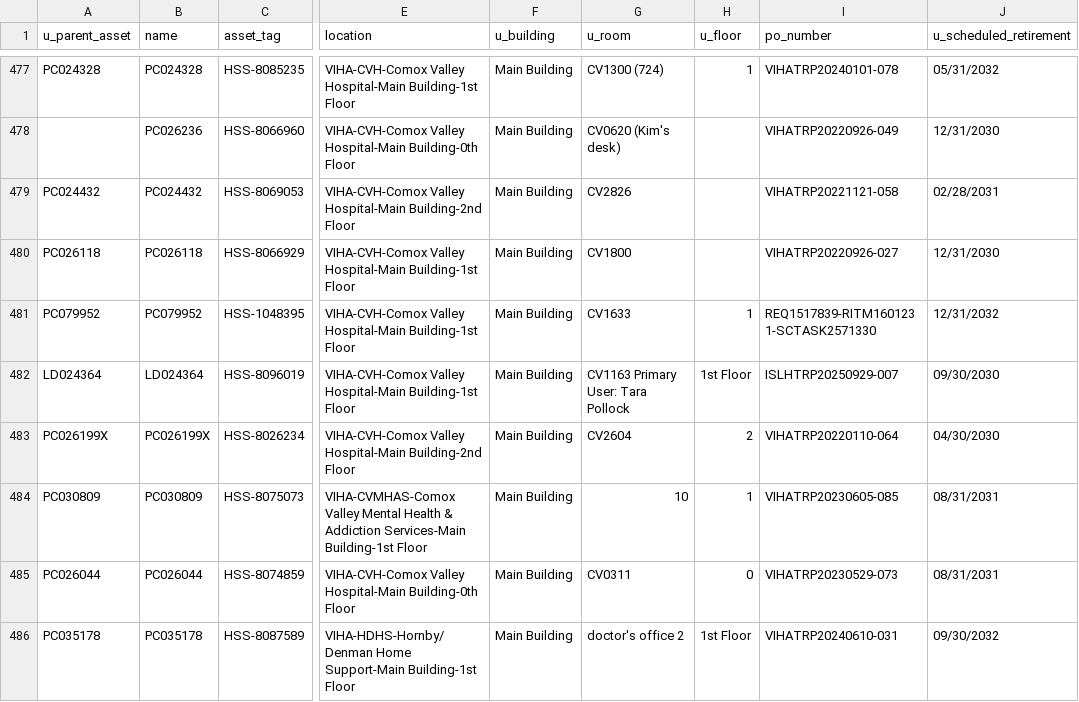
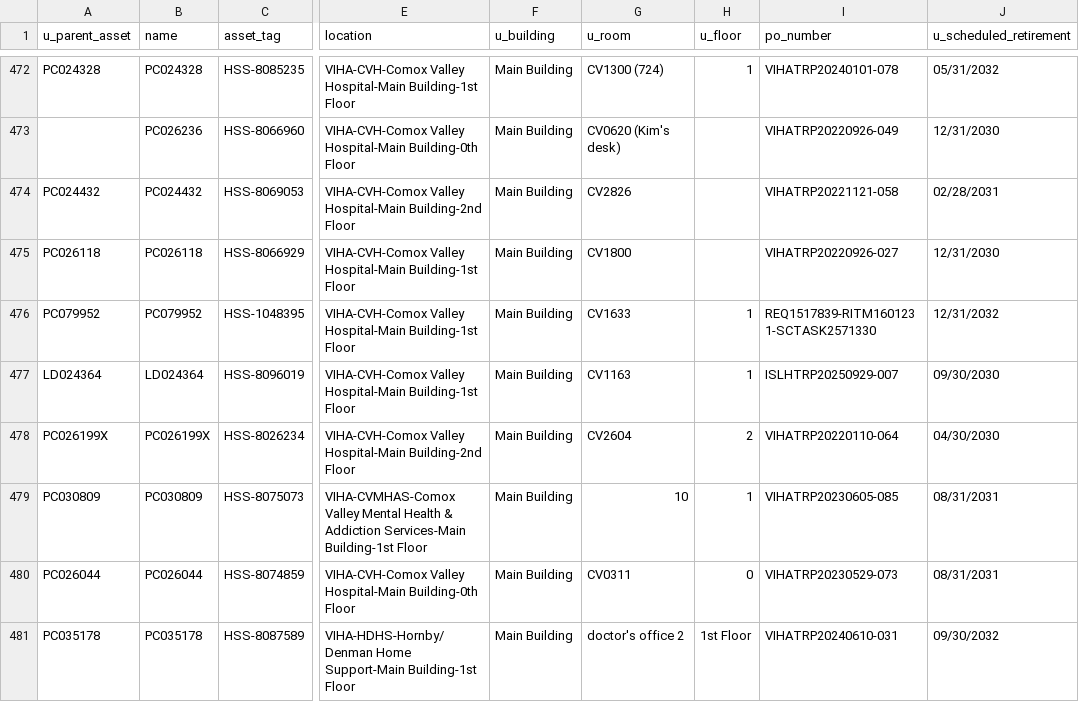
Before and after one commit to digbysa/New-Inventory-Tool, a CSV file: Data/NorthIsland/Monitors - NorthIsland.csv, drawn as a sheet; only a part is shown, gaps mark what is left out; addresses are those after the commit; the diff covers the shown part only; the diff names each change by its address in the sheet, - before the commit and + after, or states it on an @@ line.

```diff
--- a/Data/NorthIsland/Monitors - NorthIsland.csv
+++ b/Data/NorthIsland/Monitors - NorthIsland.csv
-G477 (u_room): CV1163 Primary User: Tara Pollock
+G477 (u_room): CV1163
-H477 (u_floor): 1st Floor
+H477 (u_floor): 1
```
Also changed, not shown: 9 removed rows and 11 edited cells elsewhere in this file, Data/CampbellRiver/Computers - CampbellRiver.csv, Data/CampbellRiver/Monitors - CampbellRiver.csv, 16 other files.
